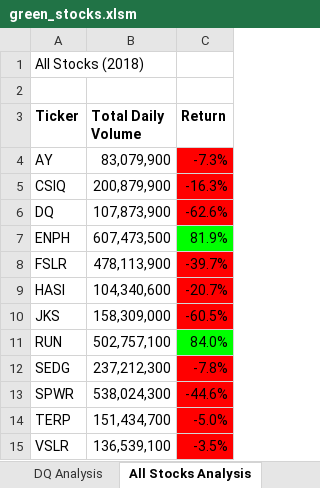
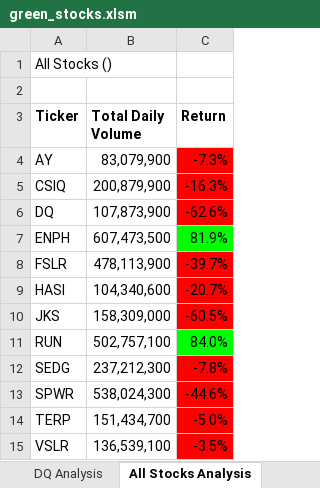
Before and after one commit to uagard/Stock-Analysis, an Excel workbook: green_stocks.xlsm, sheet All Stocks Analysis, drawn as a sheet; values as stored, in another font and other column widths than the file's, no borders; charts and pictures not drawn; the diff names each change by its address in the sheet, - before the commit and + after, or states it on an @@ line.

Commit message:
Add files via upload

```diff
--- a/green_stocks.xlsm (sheet All Stocks Analysis)
+++ b/green_stocks.xlsm (sheet All Stocks Analysis)
-A1 (Ticker): All Stocks (2018)
+A1 (Ticker): All Stocks ()
```
Also changed, not shown: charts or pictures.
